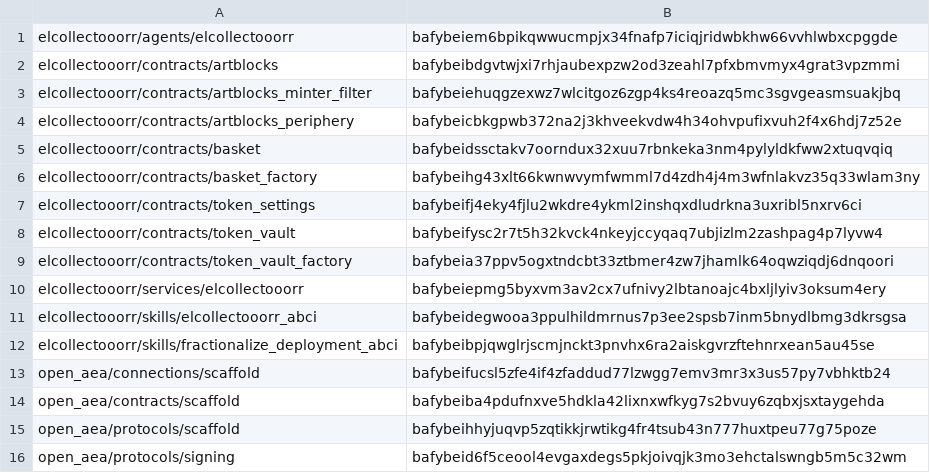
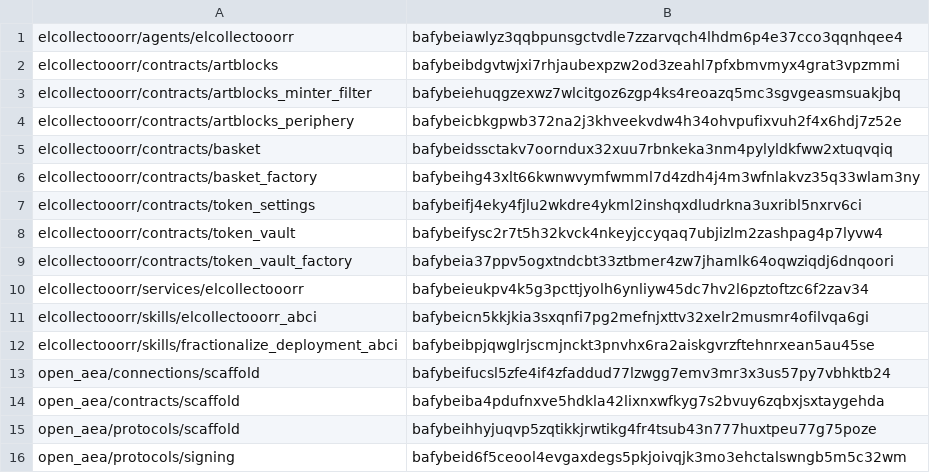
Before and after one commit to valory-xyz/agent-academy-1, a CSV file: packages/hashes.csv, drawn as a sheet; only a part is shown.

```diff
--- a/packages/hashes.csv
+++ b/packages/hashes.csv
@@ -1,2 +1,2 @@
-elcollectooorr/agents/elcollectooorr,bafybeiem6bpikqwwucmpjx34fnafp7iciqjridwbkhw66vvhlwbxcpggde
+elcollectooorr/agents/elcollectooorr,bafybeiawlyz3qqbpunsgctvdle7zzarvqch4lhdm6p4e37cco3qqnhqee4
 elcollectooorr/contracts/artblocks,bafybeibdgvtwjxi7rhjaubexpzw2od3zeahl7pfxbmvmyx4grat3vpzmmi
@@ -9,4 +9,4 @@ elcollectooorr/contracts/token_vault,bafybeifysc2r7t5h32kvck4nkeyjccyqaq7ubjizlm
 elcollectooorr/contracts/token_vault_factory,bafybeia37ppv5ogxtndcbt33ztbmer4zw7jhamlk64oqwziqdj6dnqoori
-elcollectooorr/services/elcollectooorr,bafybeiepmg5byxvm3av2cx7ufnivy2lbtanoajc4bxljlyiv3oksum4ery
-elcollectooorr/skills/elcollectooorr_abci,bafybeidegwooa3ppulhildmrnus7p3ee2spsb7inm5bnydlbmg3dkrsgsa
+elcollectooorr/services/elcollectooorr,bafybeieukpv4k5g3pcttjyolh6ynliyw45dc7hv2l6pztoftzc6f2zav34
+elcollectooorr/skills/elcollectooorr_abci,bafybeicn5kkjkia3sxqnfi7pg2mefnjxttv32xelr2musmr4ofilvqa6gi
 elcollectooorr/skills/fractionalize_deployment_abci,bafybeibpjqwglrjscmjnckt3pnvhx6ra2aiskgvrzftehnrxean5au45se
```
Also changed, not shown: 3 other files.
